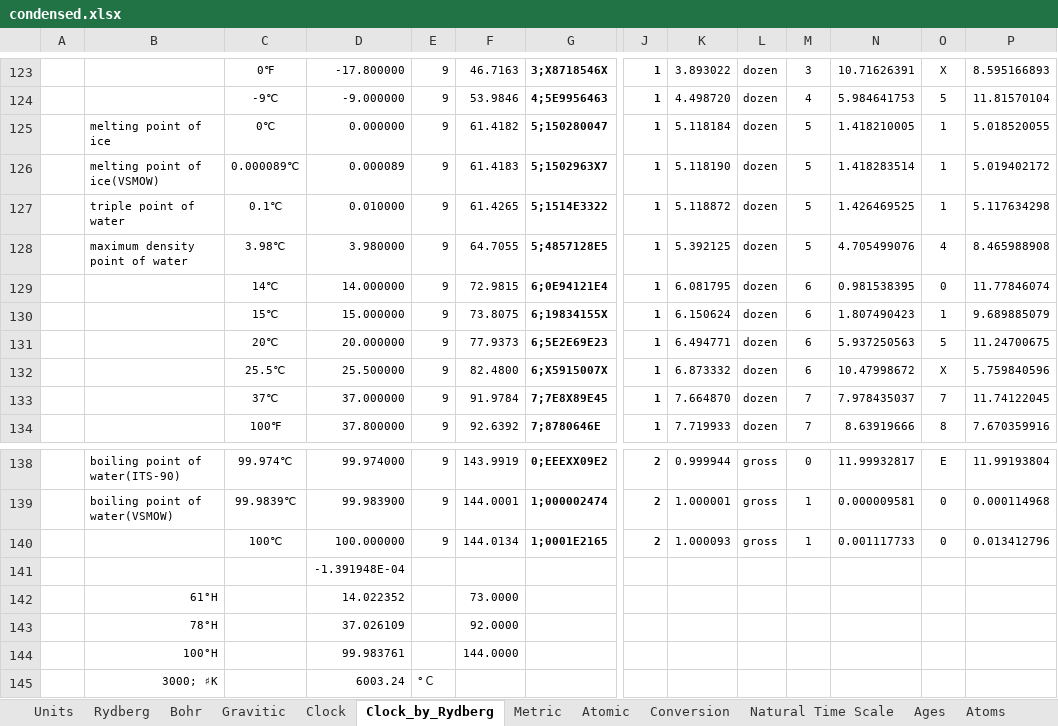
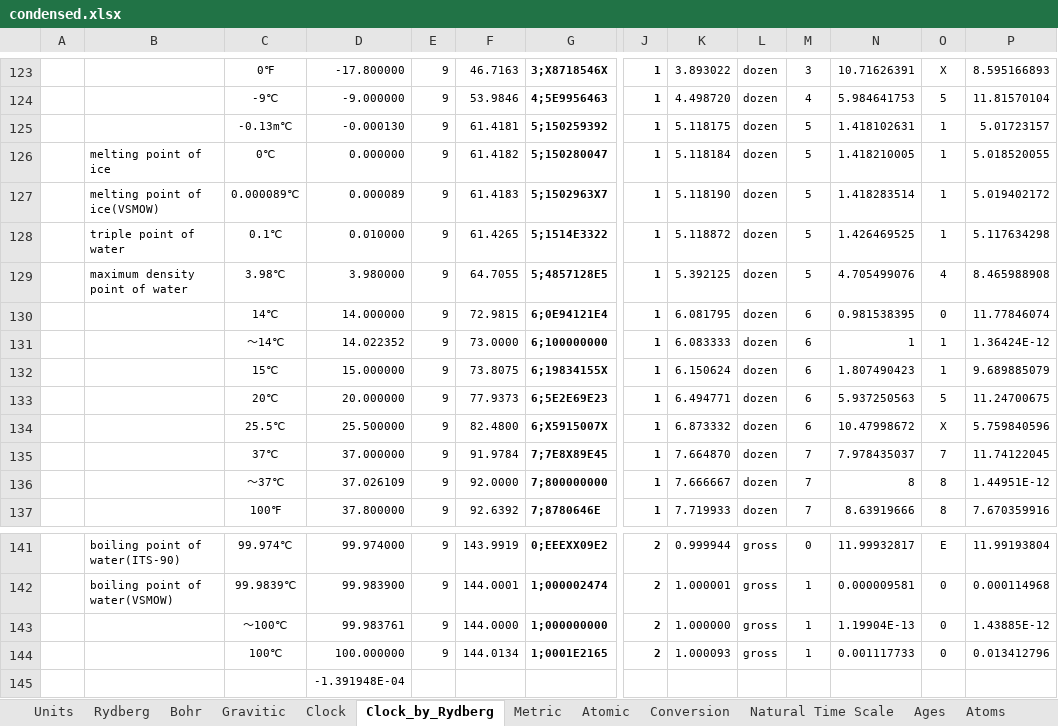
Before and after one commit to suchowan/a_converter, an Excel workbook: doc/condensed.xlsx, sheet Clock_by_Rydberg, drawn as a sheet; only a part is shown, gaps mark what is left out; the shorter side is filled out with more unchanged rows; values as stored, in another font and other column widths than the file's, no borders; rows hold the shown columns only; the diff names each change by its address in the sheet, - before the commit and + after, or states it on an @@ line.

```diff
--- a/doc/condensed.xlsx (sheet Clock_by_Rydberg)
+++ b/doc/condensed.xlsx (sheet Clock_by_Rydberg)
+row 125:  |  | -0.13m℃ | -0.000130 | 9 | 61.4181 | 5;150259392 | 1 | 5.118175 | dozen | 5 | 1.418102631 | 1 | 5.01723157
+row 131:  |  | ～14℃ | 14.022352 | 9 | 73.0000 | 6;100000000 | 1 | 6.083333 | dozen | 6 | 1 | 1 | 1.36424E-12
+row 136:  |  | ～37℃ | 37.026109 | 9 | 92.0000 | 7;800000000 | 1 | 7.666667 | dozen | 7 | 8 | 8 | 1.44951E-12
+row 143:  |  | ～100℃ | 99.983761 | 9 | 144.0000 | 1;000000000 | 2 | 1.000000 | gross | 1 | 1.19904E-13 | 0 | 1.43885E-12
```
Also changed, not shown: formulas that keep their value, 8 other files.
